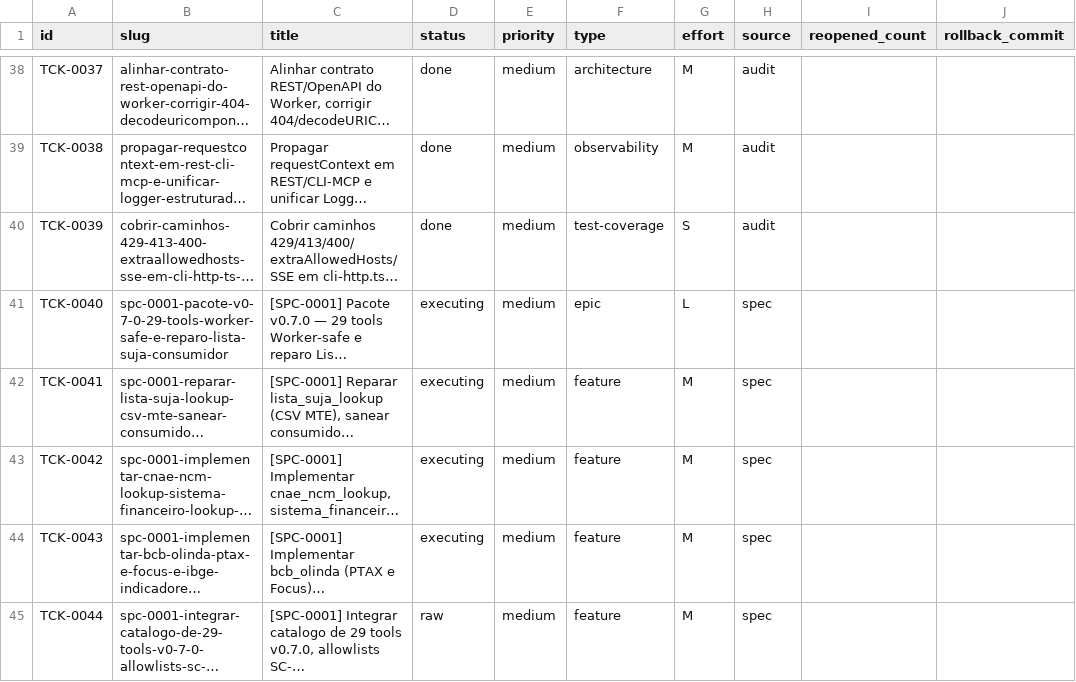
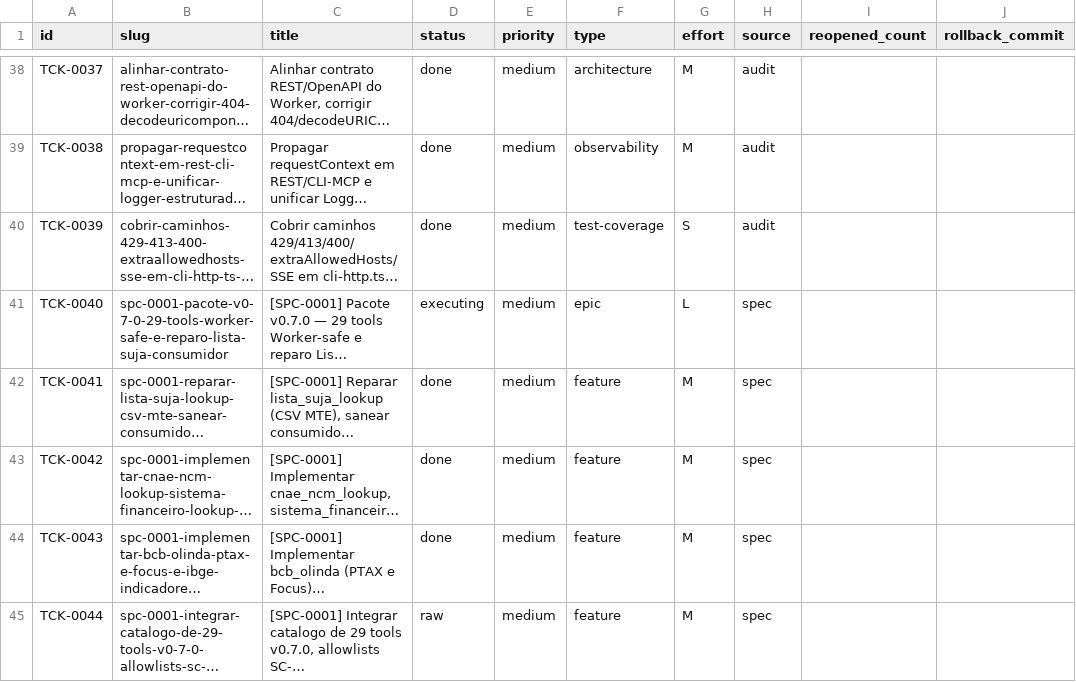
Before and after one commit to cristianoaredes/mcp-dadosbr, a CSV file: .archagents/15-backlog/backlog.csv, drawn as a sheet; only a part is shown, gaps mark what is left out; long unchanged cells end in …; the diff names each change by its address in the sheet, - before the commit and + after, or states it on an @@ line.

```diff
--- a/.archagents/15-backlog/backlog.csv
+++ b/.archagents/15-backlog/backlog.csv
-D42:D44 (status): executing
+D42:D44 (status): done
```
Also changed, not shown: 21 other files.
